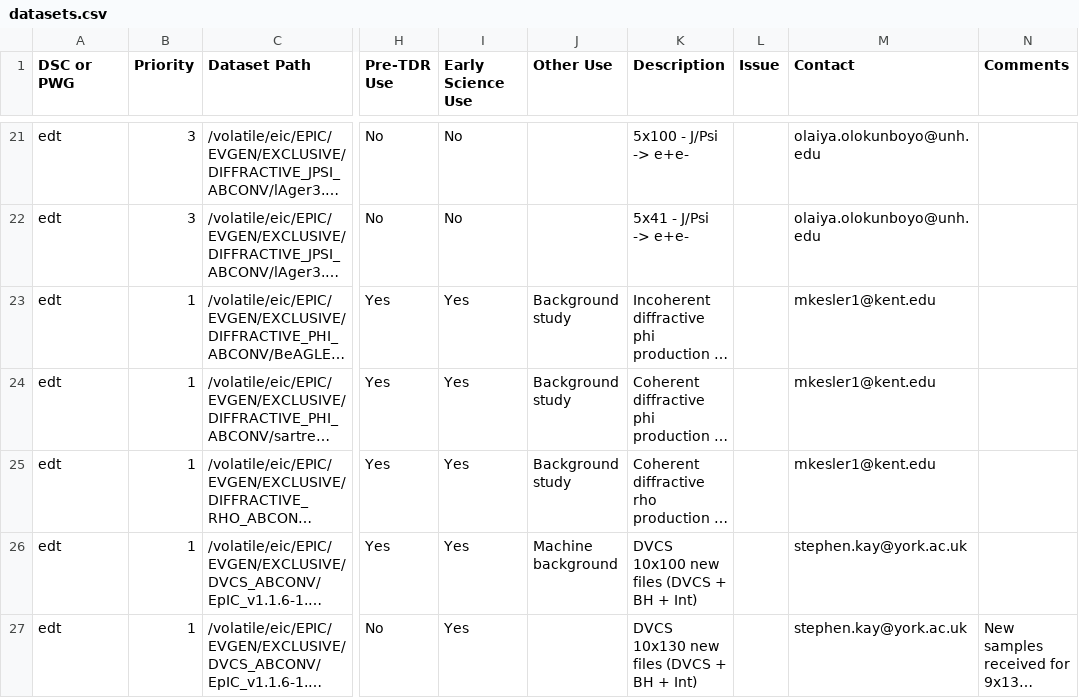
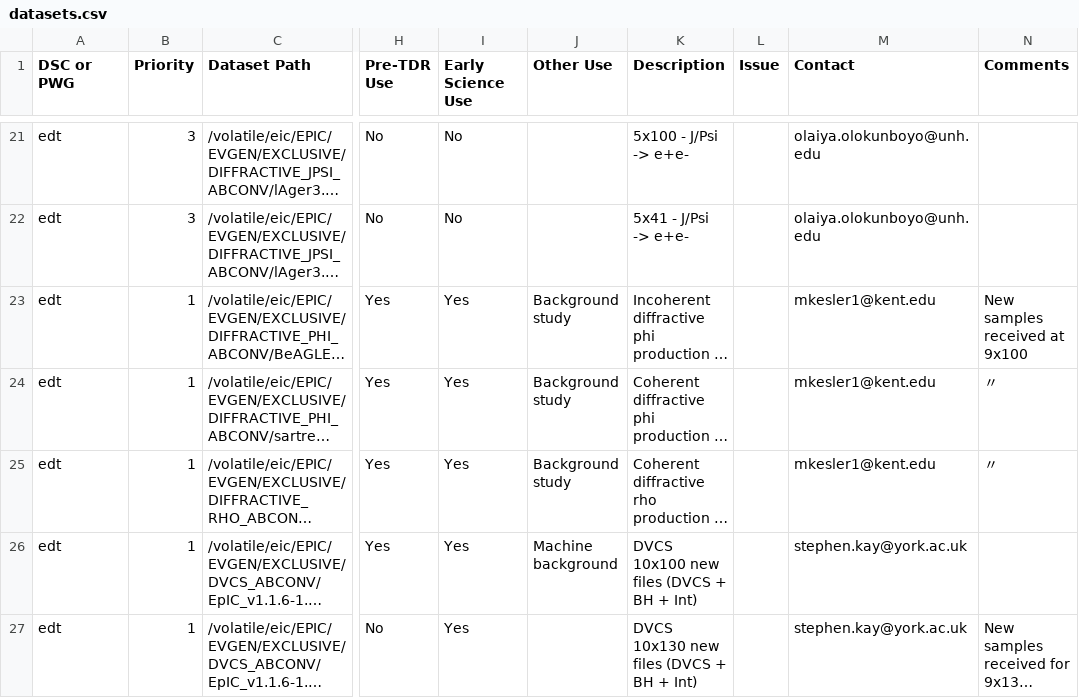
Before and after one commit to eic/epic-prod, a CSV file: docs/_data/datasets.csv, drawn as a sheet; only a part is shown, gaps mark what is left out; long unchanged cells end in …; the diff names each change by its address in the sheet, - before the commit and + after, or states it on an @@ line.

Commit message:
Mark Kesler DIFFRACTIVE rows as having 9x100 samples received
Rows 22-24 (DIFFRACTIVE_PHI BeAGLE + sartre, DIFFRACTIVE_RHO sartre)
all received new 9x100 samples. Row 22 anchors the comment; 23-24
use 〃.

```diff
--- a/docs/_data/datasets.csv
+++ b/docs/_data/datasets.csv
-N23 (Comments): (empty)
+N23 (Comments): New samples received at 9x100
-N24:N25 (Comments): (empty)
+N24:N25 (Comments): 〃
```
